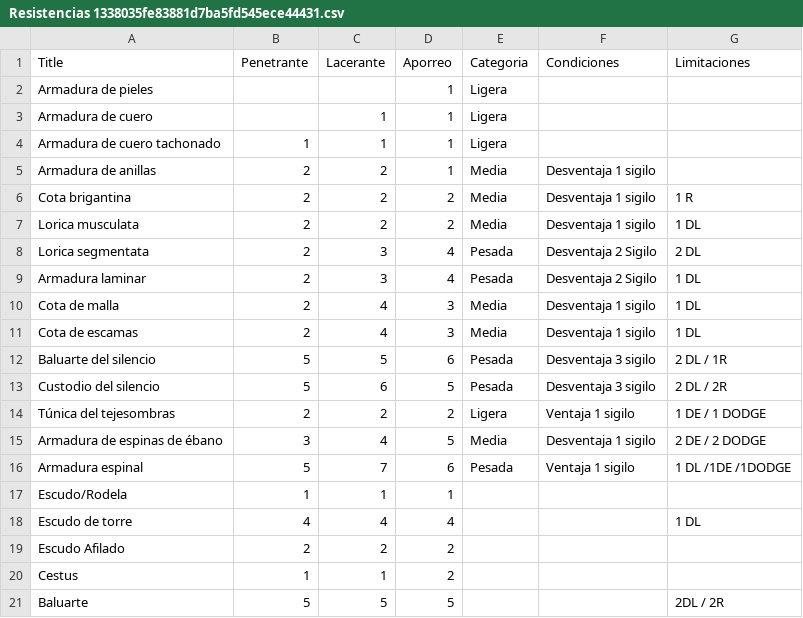
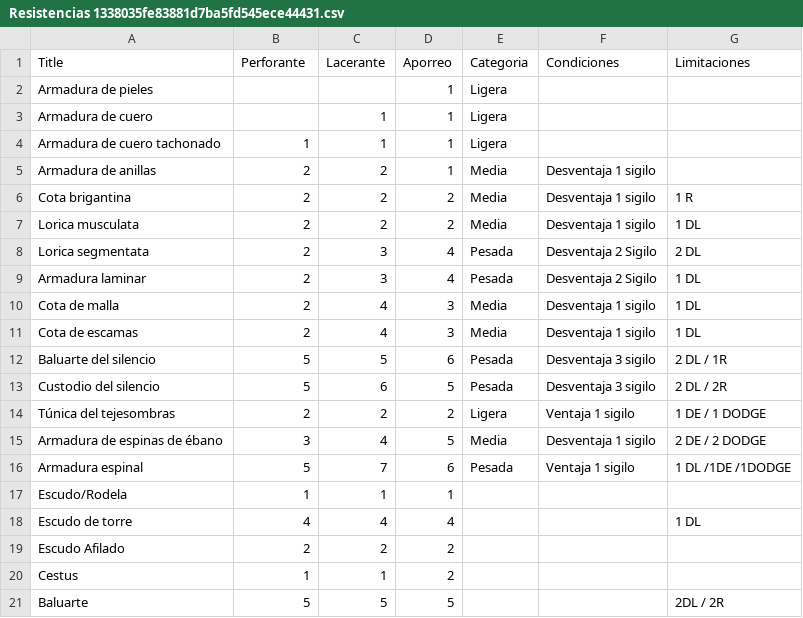
Before and after one commit to xelavi/Solaris, a CSV file: docs/Las Mecánicas de Solaris/Armeria de albacete/Resistencias 1338035fe83881d7ba5fd545ece44431.csv, drawn as a sheet.

```diff
--- a/docs/Las Mecánicas de Solaris/Armeria de albacete/Resistencias 1338035fe83881d7ba5fd545ece44431.csv
+++ b/docs/Las Mecánicas de Solaris/Armeria de albacete/Resistencias 1338035fe83881d7ba5fd545ece44431.csv
@@ -1,2 +1,2 @@
-Title,Penetrante,Lacerante,Aporreo,Categoria,Condiciones,Limitaciones
+Title,Perforante,Lacerante,Aporreo,Categoria,Condiciones,Limitaciones
 Armadura de pieles,,,1,Ligera,,
```
Also changed, not shown: docs/Las Mecánicas de Solaris/Armeria de albacete/Resistencias 1338035fe83881d7ba5fd545ece44431_all.csv, 38 other files.
